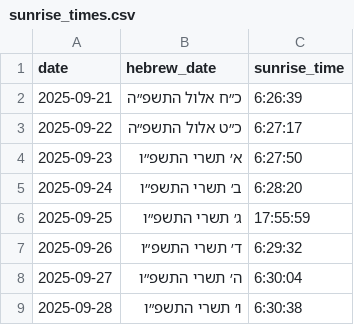
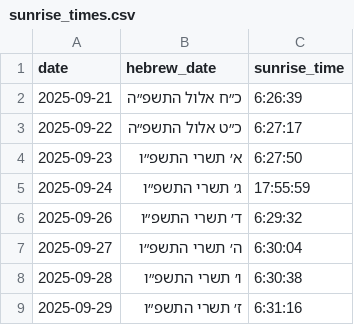
Before and after one commit to avifriedman/avrechim-nets-cloak, a CSV file: sunrise_times.csv, drawn as a sheet; only a part is shown; the shorter side is filled out with more unchanged rows.

Commit message:
Update sunrise_times.csv

```diff
--- a/sunrise_times.csv
+++ b/sunrise_times.csv
@@ -4,4 +4,3 @@ date,hebrew_date,sunrise_time
 2025-09-23,א׳ תשרי התשפ״ו,6:27:50
-2025-09-24,ב׳ תשרי התשפ״ו,6:28:20
-2025-09-25,ג׳ תשרי התשפ״ו,17:55:59
+2025-09-24,ג׳ תשרי התשפ״ו,17:55:59
 2025-09-26,ד׳ תשרי התשפ״ו,6:29:32
```
